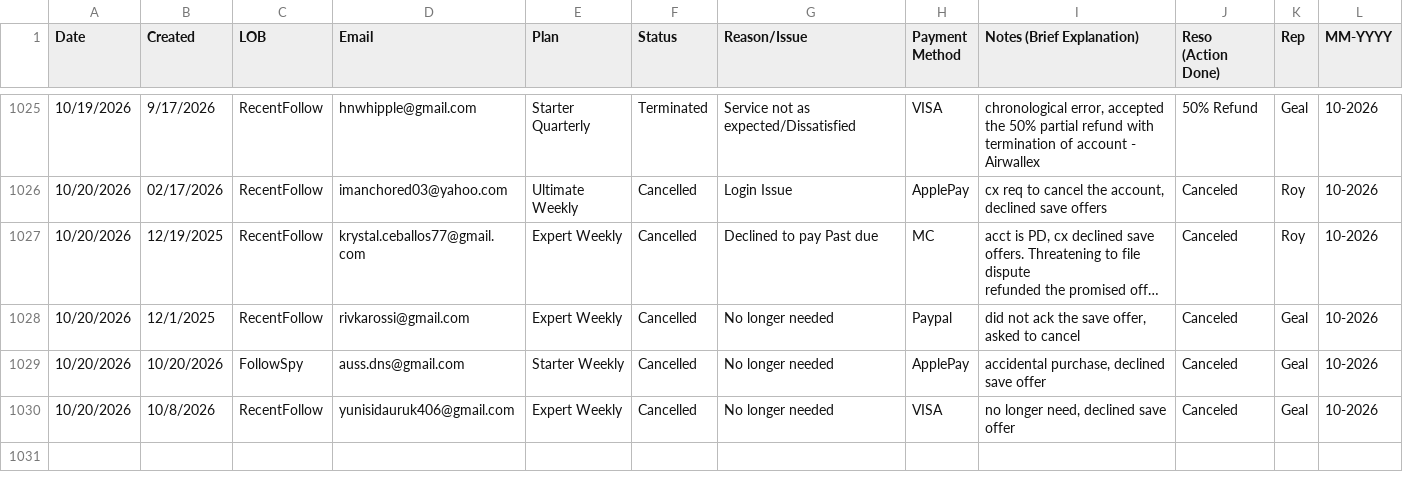
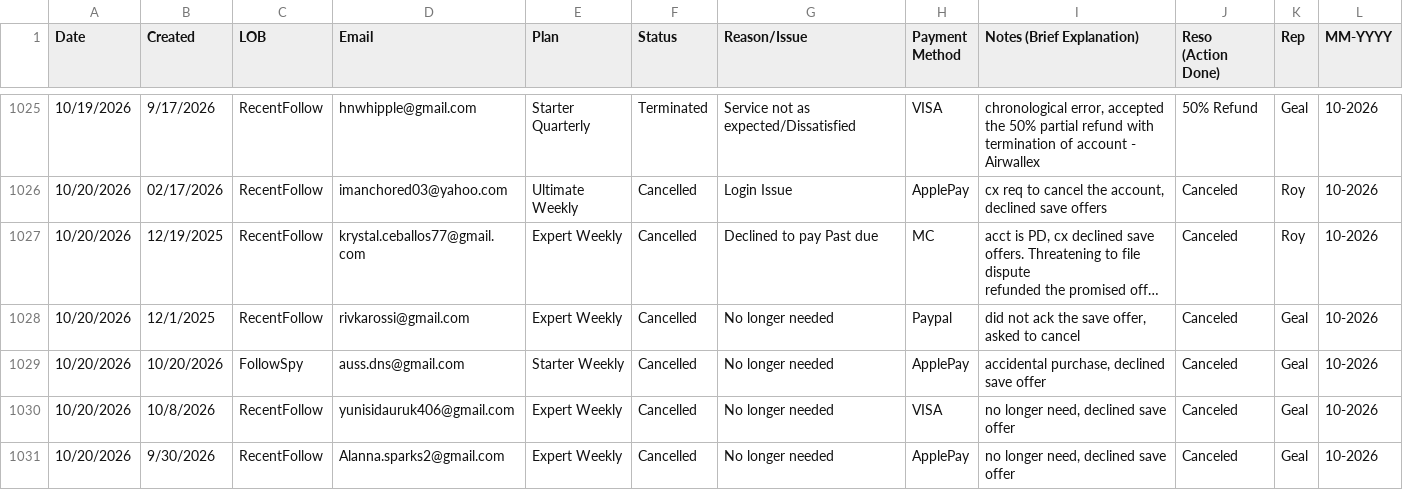
Before and after one commit to bvcafirma3rd/rffs-dashboard, a CSV file: data/qa_source.csv, drawn as a sheet; only a part is shown, gaps mark what is left out; long unchanged cells end in …; the diff names each change by its address in the sheet, - before the commit and + after, or states it on an @@ line.

```diff
--- a/data/qa_source.csv
+++ b/data/qa_source.csv
+row 1031: 10/20/2026 | 9/30/2026 | RecentFollow | Alanna.sparks2@gmail.com | Expert Weekly | Cancelled | No longer needed | ApplePay | no longer need, declined save offer | Canceled | Geal | 10-2026
```
Also changed, not shown: data/pivot.csv, 1 other file.
